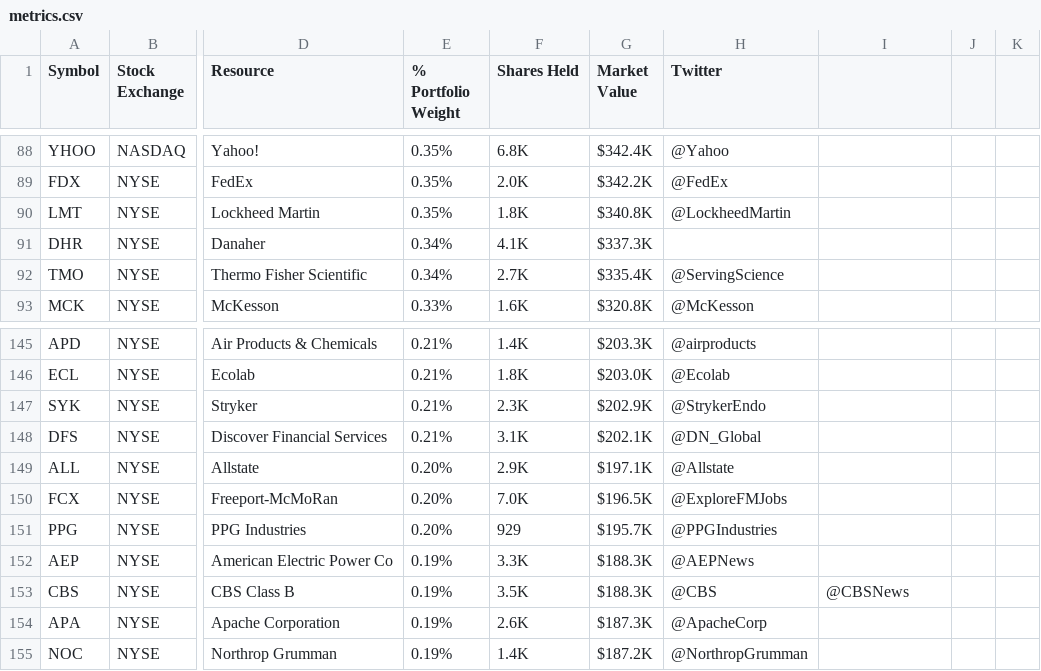
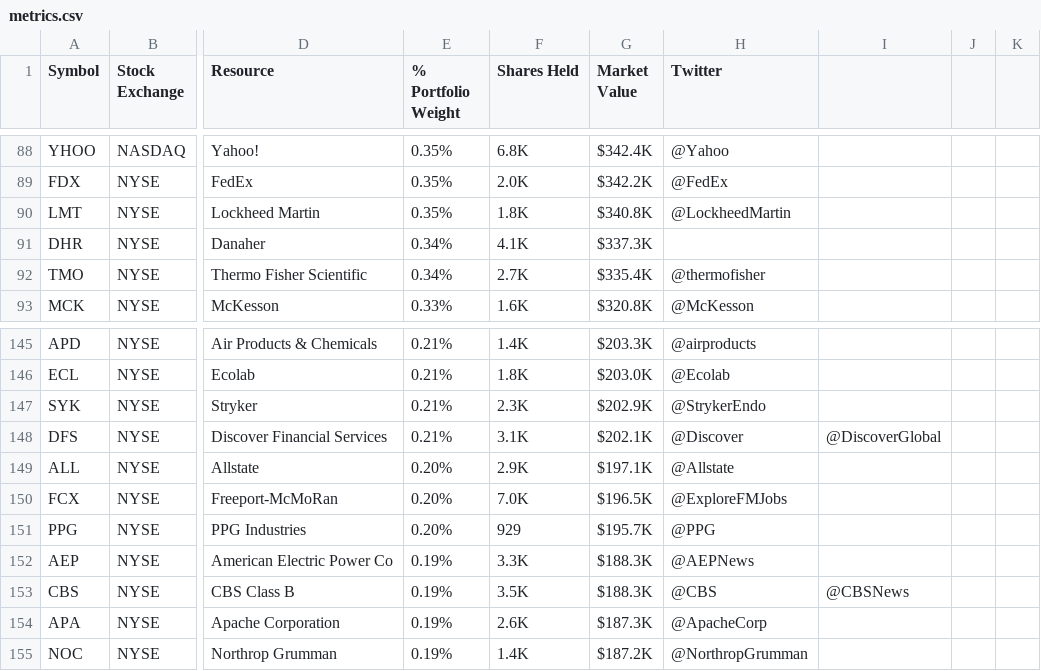
Before and after one commit to vitaly-krugl/numenta-apps, a CSV file: taurus_metric_collectors/taurus_metric_collectors/metric_csv_archive/metrics.csv, drawn as a sheet; only a part is shown, gaps mark what is left out; the diff names each change by its address in the sheet, - before the commit and + after, or states it on an @@ line.

Commit message:
TAUR-1997 Updated twitter handles of Discover Financial Services. TAUR-1999 Updated twitter handles of PPG Industries Inc. TAUR-2004 Updated twitter handles of Thermo Fisher Scientific Inc. Updated Instructions for generating the metrics configuration JSON to reflect current repo name.

```diff
--- a/taurus_metric_collectors/taurus_metric_collectors/metric_csv_archive/metrics.csv
+++ b/taurus_metric_collectors/taurus_metric_collectors/metric_csv_archive/metrics.csv
-H92 (Twitter): @ServingScience
+H92 (Twitter): @thermofisher
-H148 (Twitter): @DN_Global
+H148 (Twitter): @Discover
-I148: (empty)
+I148: @DiscoverGlobal
-H151 (Twitter): @PPGIndustries
+H151 (Twitter): @PPG
```
Also changed, not shown: 2 other files.
